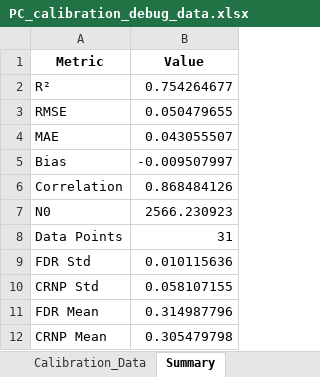
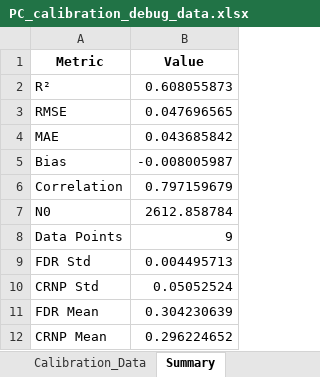
Before and after one commit to jhjeong226/KOSMOSv3, an Excel workbook: data/output/PC/calibration/PC_calibration_debug_data.xlsx, sheet Summary, drawn as a sheet; values as stored, in another font and other column widths than the file's, no borders; the diff names each change by its address in the sheet, - before the commit and + after, or states it on an @@ line.

```diff
--- a/data/output/PC/calibration/PC_calibration_debug_data.xlsx (sheet Summary)
+++ b/data/output/PC/calibration/PC_calibration_debug_data.xlsx (sheet Summary)
-B2 (Value): 0.754264677
+B2 (Value): 0.608055873
-B3 (Value): 0.050479655
+B3 (Value): 0.047696565
-B4 (Value): 0.043055507
+B4 (Value): 0.043685842
-B5 (Value): -0.009507997
+B5 (Value): -0.008005987
-B6 (Value): 0.868484126
+B6 (Value): 0.797159679
-B7 (Value): 2566.230923
+B7 (Value): 2612.858784
-B8 (Value): 31
+B8 (Value): 9
-B9 (Value): 0.010115636
+B9 (Value): 0.004495713
-B10 (Value): 0.058107155
+B10 (Value): 0.05052524
-B11 (Value): 0.314987796
+B11 (Value): 0.304230639
-B12 (Value): 0.305479798
+B12 (Value): 0.296224652
```
Also changed, not shown: sheet Calibration_Data, data/output/PC/calibration/PC_Parameters.xlsx, data/output/PC/soil_moisture/PC_soil_moisture.xlsx, 16 other files.
